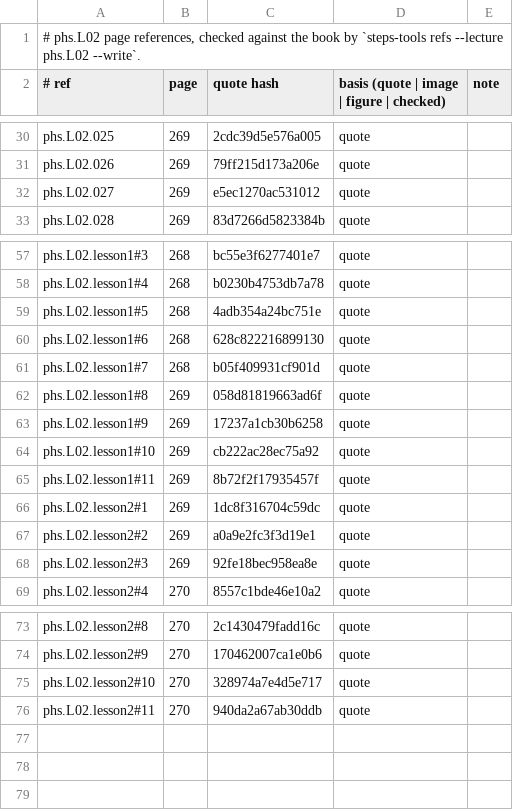
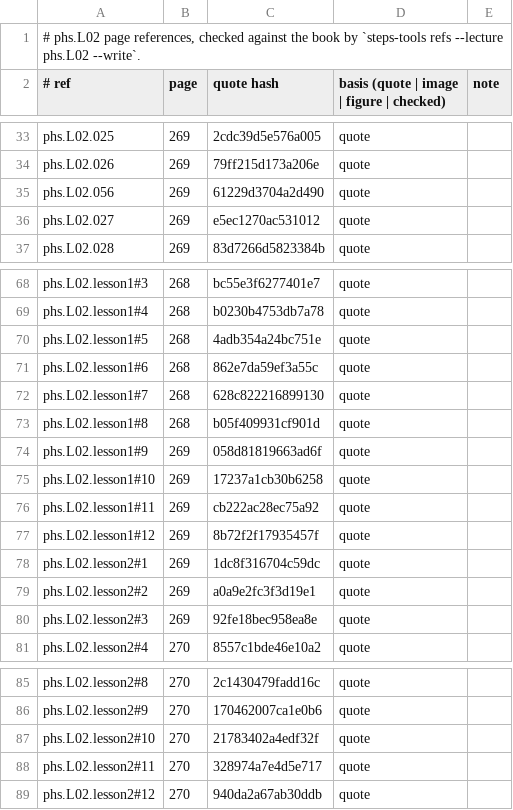
Before and after one commit to MohamedRef/Steps-app, a TSV file: content/book-refs/phs/L02.tsv, drawn as a sheet; only a part is shown, gaps mark what is left out; the diff covers the shown part only.

```diff
--- a/content/book-refs/phs/L02.tsv
+++ b/content/book-refs/phs/L02.tsv
@@ -31,2 +34,3 @@ phs.L02.025	269	2cdc39d5e576a005	quote
 phs.L02.026	269	79ff215d173a206e	quote	
+phs.L02.056	269	61229d3704a2d490	quote	
 phs.L02.027	269	e5ec1270ac531012	quote	
@@ -59,8 +70,9 @@ phs.L02.lesson1#4	268	b0230b4753db7a78	quote
 phs.L02.lesson1#5	268	4adb354a24bc751e	quote	
-phs.L02.lesson1#6	268	628c822216899130	quote	
-phs.L02.lesson1#7	268	b05f409931cf901d	quote	
-phs.L02.lesson1#8	269	058d81819663ad6f	quote	
-phs.L02.lesson1#9	269	17237a1cb30b6258	quote	
-phs.L02.lesson1#10	269	cb222ac28ec75a92	quote	
-phs.L02.lesson1#11	269	8b72f2f17935457f	quote	
+phs.L02.lesson1#6	268	862e7da59ef3a55c	quote	
+phs.L02.lesson1#7	268	628c822216899130	quote	
+phs.L02.lesson1#8	268	b05f409931cf901d	quote	
+phs.L02.lesson1#9	269	058d81819663ad6f	quote	
+phs.L02.lesson1#10	269	17237a1cb30b6258	quote	
+phs.L02.lesson1#11	269	cb222ac28ec75a92	quote	
+phs.L02.lesson1#12	269	8b72f2f17935457f	quote	
 phs.L02.lesson2#1	269	1dc8f316704c59dc	quote	
@@ -74,3 +86,4 @@ phs.L02.lesson2#8	270	2c1430479fadd16c	quote
 phs.L02.lesson2#9	270	170462007ca1e0b6	quote	
-phs.L02.lesson2#10	270	328974a7e4d5e717	quote	
-phs.L02.lesson2#11	270	940da2a67ab30ddb	quote	
+phs.L02.lesson2#10	270	21783402a4edf32f	quote	
+phs.L02.lesson2#11	270	328974a7e4d5e717	quote	
+phs.L02.lesson2#12	270	940da2a67ab30ddb	quote	
```
Also changed, not shown: 10 added rows elsewhere in this file, 2 other files.
